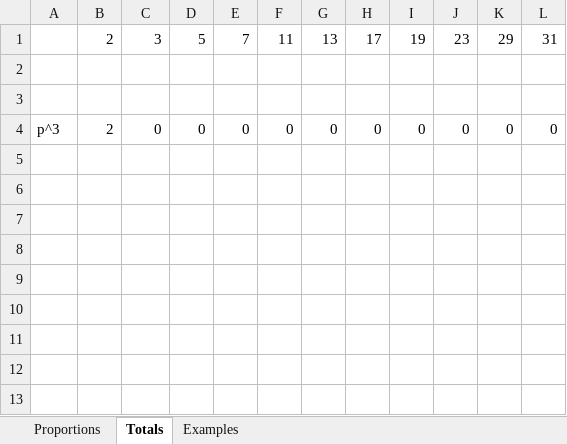
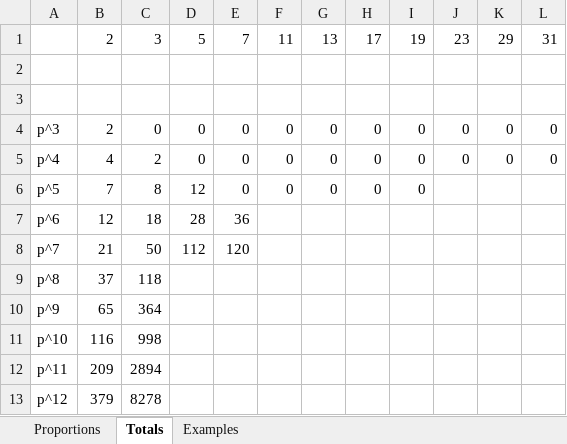
Before and after one commit to emilystamm/weakly-irreducible-polynomial, an Excel workbook: wi-polynomial-results.xlsx, sheet Totals, drawn as a sheet; values as stored, in another font and other column widths than the file's, no borders; the diff names each change by its address in the sheet, - before the commit and + after, or states it on an @@ line.

```diff
--- a/wi-polynomial-results.xlsx (sheet Totals)
+++ b/wi-polynomial-results.xlsx (sheet Totals)
+row 5: p^4 | 4 | 2 | 0 | 0 | 0 | 0 | 0 | 0 | 0 | 0 | 0
+row 6: p^5 | 7 | 8 | 12 | 0 | 0 | 0 | 0 | 0
+row 7: p^6 | 12 | 18 | 28 | 36
+row 8: p^7 | 21 | 50 | 112 | 120
+row 9: p^8 | 37 | 118
+row 10: p^9 | 65 | 364
+row 11: p^10 | 116 | 998
+row 12: p^11 | 209 | 2894
+row 13: p^12 | 379 | 8278
```
Also changed, not shown: sheet Examples, sheet Proportions, 1 other file.
